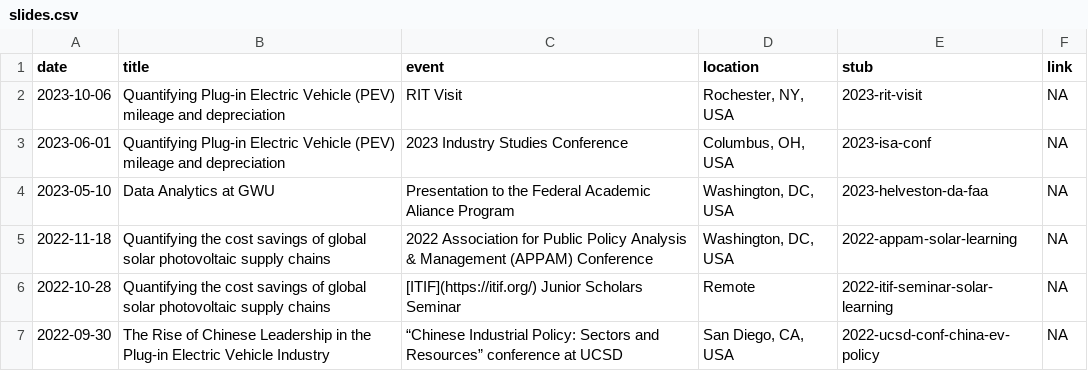
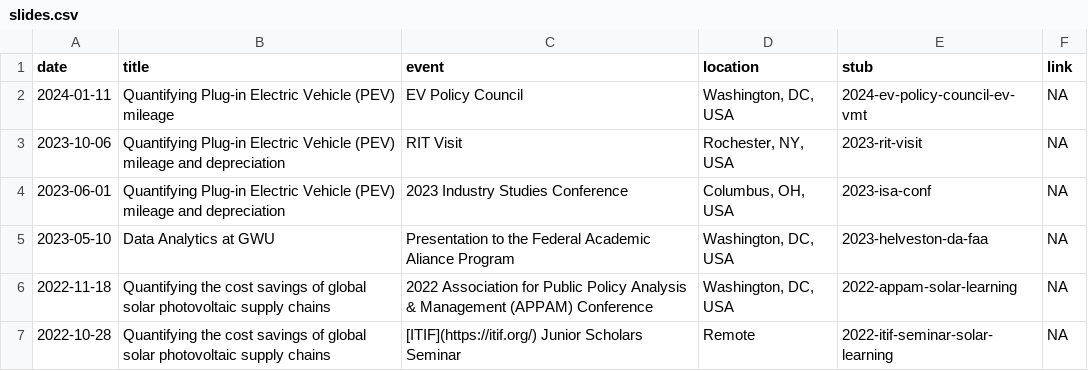
Before and after one commit to jhelvy/slides, a CSV file: slides.csv, drawn as a sheet; only a part is shown; the shorter side is filled out with more unchanged rows; the diff names each change by its address in the sheet, - before the commit and + after, or states it on an @@ line.

Commit message:
working on EV policy council talk

```diff
--- a/slides.csv
+++ b/slides.csv
+row 2: 2024-01-11 | Quantifying Plug-in Electric Vehicle (PEV) mileage | EV Policy Council | Washington, DC, USA | 2024-ev-policy-council-ev-vmt | NA
```
Also changed, not shown: 45 other files.
